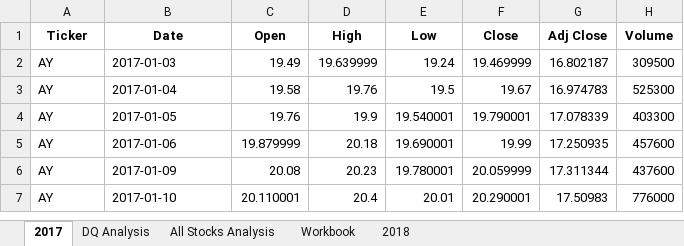
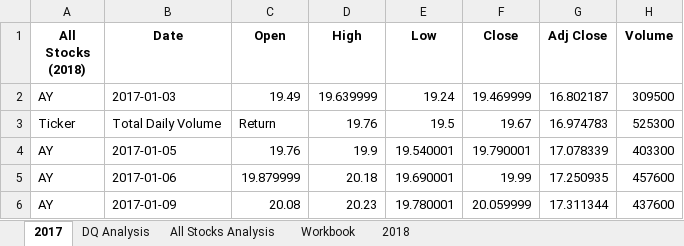
Before and after one commit to SThieshen/stock-analysis, an Excel workbook: green_stocks.xlsm, sheet 2017, drawn as a sheet; only a part is shown; the shorter side is filled out with more unchanged rows; values as stored, in another font and other column widths than the file's, no borders; the diff names each change by its address in the sheet, - before the commit and + after, or states it on an @@ line.

```diff
--- a/green_stocks.xlsm (sheet 2017)
+++ b/green_stocks.xlsm (sheet 2017)
-A1: Ticker
+A1: All Stocks (2018)
-A3 (All Stocks (2018)): AY
+A3 (All Stocks (2018)): Ticker
-B3 (Date): 2017-01-04
+B3 (Date): Total Daily Volume
-C3 (Open): 19.58
+C3 (Open): Return
```
Also changed, not shown: sheet 2018, sheet All Stocks Analysis, charts or pictures.
